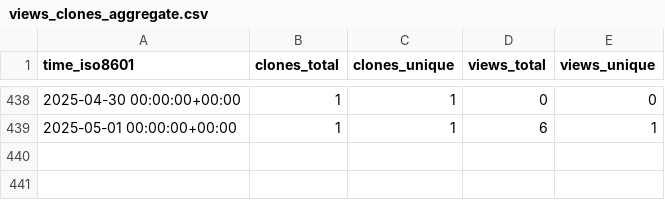
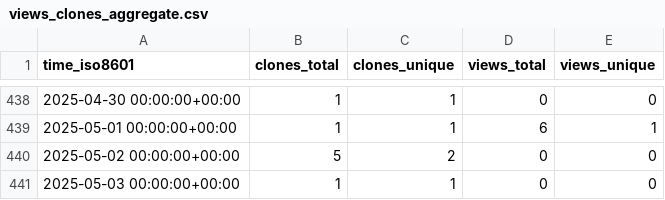
Before and after one commit to tobbie/c-sharp-algorithms, a CSV file: tobbie/c-sharp-algorithms/ghrs-data/views_clones_aggregate.csv, drawn as a sheet; only a part is shown, gaps mark what is left out; the diff names each change by its address in the sheet, - before the commit and + after, or states it on an @@ line.

```diff
--- a/tobbie/c-sharp-algorithms/ghrs-data/views_clones_aggregate.csv
+++ b/tobbie/c-sharp-algorithms/ghrs-data/views_clones_aggregate.csv
+row 440: 2025-05-02 00:00:00+00:00 | 5 | 2 | 0 | 0
+row 441: 2025-05-03 00:00:00+00:00 | 1 | 1 | 0 | 0
```
Also changed, not shown: 1 other file.
